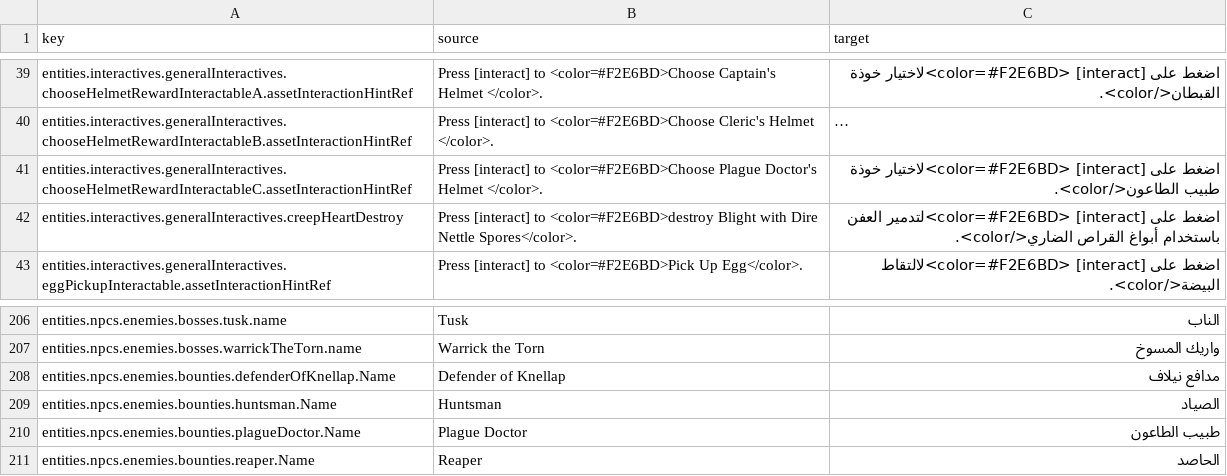
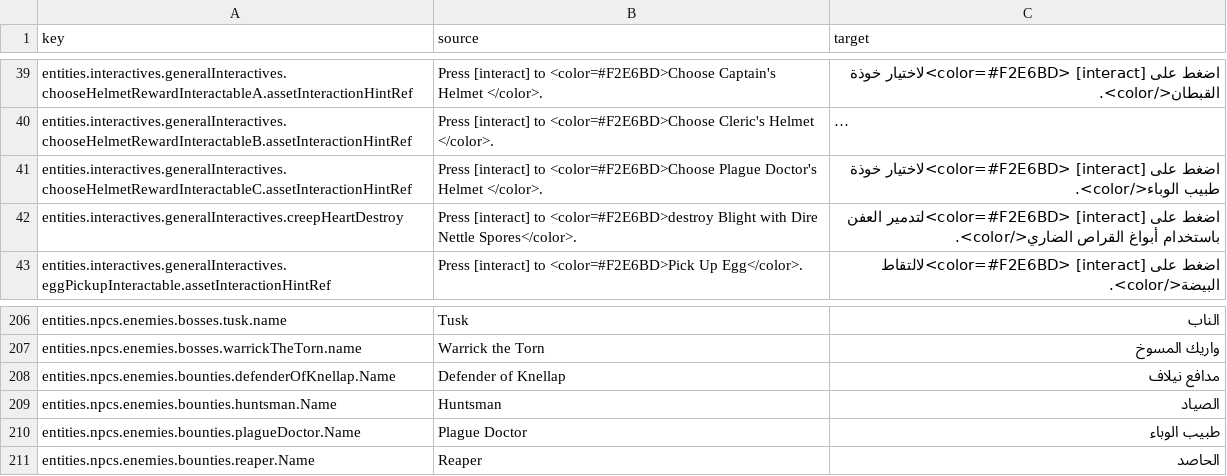
Before and after one commit to 2Pz/NoRestForTheWicked-Arabic, a CSV file: translations/entities.csv, drawn as a sheet; only a part is shown, gaps mark what is left out; long unchanged cells end in …; the diff names each change by its address in the sheet, - before the commit and + after, or states it on an @@ line.

```diff
--- a/translations/entities.csv
+++ b/translations/entities.csv
-C41 (target): …خوذة طبيب الطاعون</color>.
+C41 (target): …خوذة طبيب الوباء</color>.
-C210 (target): طبيب الطاعون
+C210 (target): طبيب الوباء
```
Also changed, not shown: translations/activities.csv, translations/items.csv, 1 other file.
